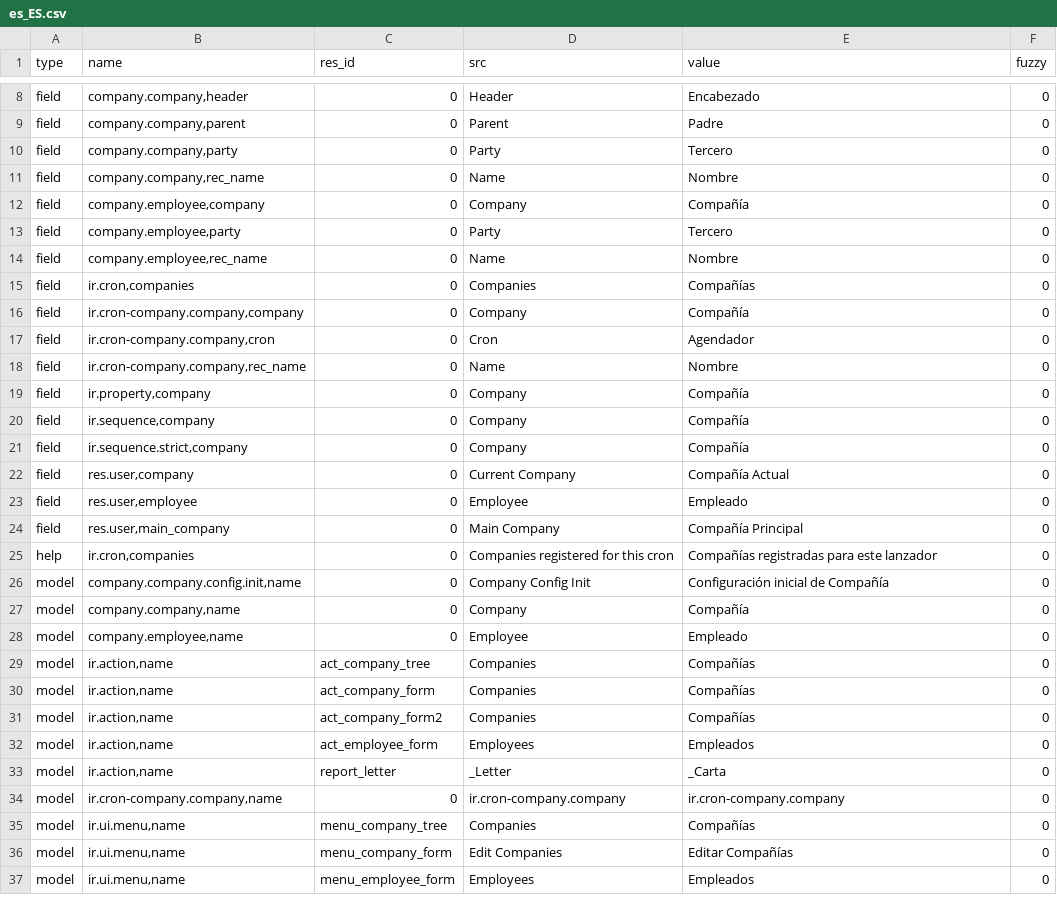
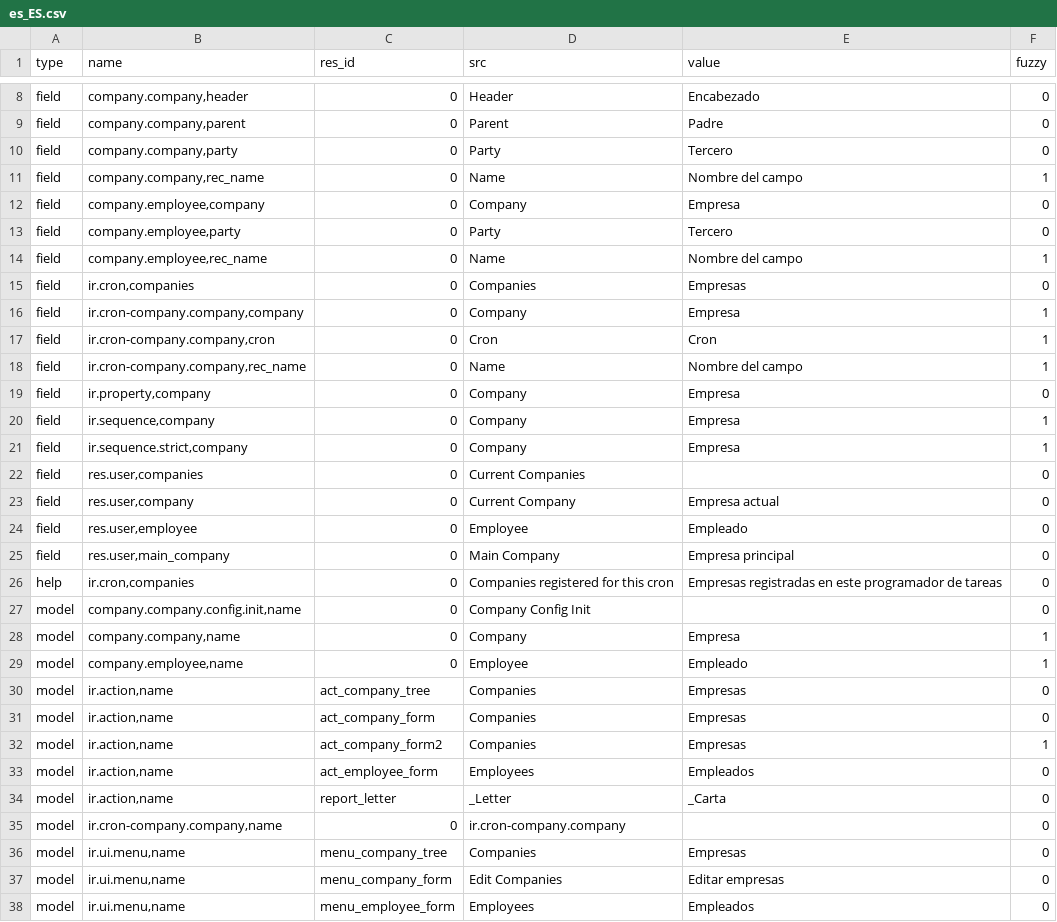
Before and after one commit to coopengo/company, a CSV file: es_ES.csv, drawn as a sheet; only a part is shown, gaps mark what is left out; the diff covers the shown part only.

Commit message:
Applied first translation review for Spain

```diff
--- a/es_ES.csv
+++ b/es_ES.csv
@@ -10,28 +10,29 @@ field,"company.company,parent",0,Parent,Padre,0
 field,"company.company,party",0,Party,Tercero,0
-field,"company.company,rec_name",0,Name,Nombre,0
-field,"company.employee,company",0,Company,Compañía,0
+field,"company.company,rec_name",0,Name,Nombre del campo,1
+field,"company.employee,company",0,Company,Empresa,0
 field,"company.employee,party",0,Party,Tercero,0
-field,"company.employee,rec_name",0,Name,Nombre,0
-field,"ir.cron,companies",0,Companies,Compañías,0
-field,"ir.cron-company.company,company",0,Company,Compañía,0
-field,"ir.cron-company.company,cron",0,Cron,Agendador,0
-field,"ir.cron-company.company,rec_name",0,Name,Nombre,0
-field,"ir.property,company",0,Company,Compañía,0
-field,"ir.sequence,company",0,Company,Compañía,0
-field,"ir.sequence.strict,company",0,Company,Compañía,0
-field,"res.user,company",0,Current Company,Compañía Actual,0
+field,"company.employee,rec_name",0,Name,Nombre del campo,1
+field,"ir.cron,companies",0,Companies,Empresas,0
+field,"ir.cron-company.company,company",0,Company,Empresa,1
+field,"ir.cron-company.company,cron",0,Cron,Cron,1
+field,"ir.cron-company.company,rec_name",0,Name,Nombre del campo,1
+field,"ir.property,company",0,Company,Empresa,0
+field,"ir.sequence,company",0,Company,Empresa,1
+field,"ir.sequence.strict,company",0,Company,Empresa,1
+field,"res.user,companies",0,Current Companies,,0
+field,"res.user,company",0,Current Company,Empresa actual,0
 field,"res.user,employee",0,Employee,Empleado,0
-field,"res.user,main_company",0,Main Company,Compañía Principal,0
-help,"ir.cron,companies",0,Companies registered for this cron,Compañías registradas para este lanzador,0
-model,"company.company.config.init,name",0,Company Config Init,Configuración inicial de Compañía,0
-model,"company.company,name",0,Company,Compañía,0
-model,"company.employee,name",0,Employee,Empleado,0
-model,"ir.action,name",act_company_tree,Companies,Compañías,0
-model,"ir.action,name",act_company_form,Companies,Compañías,0
-model,"ir.action,name",act_company_form2,Companies,Compañías,0
+field,"res.user,main_company",0,Main Company,Empresa principal,0
+help,"ir.cron,companies",0,Companies registered for this cron,Empresas registradas en este programador de tareas,0
+model,"company.company.config.init,name",0,Company Config Init,,0
+model,"company.company,name",0,Company,Empresa,1
+model,"company.employee,name",0,Employee,Empleado,1
+model,"ir.action,name",act_company_tree,Companies,Empresas,0
+model,"ir.action,name",act_company_form,Companies,Empresas,0
+model,"ir.action,name",act_company_form2,Companies,Empresas,1
 model,"ir.action,name",act_employee_form,Employees,Empleados,0
 model,"ir.action,name",report_letter,_Letter,_Carta,0
-model,"ir.cron-company.company,name",0,ir.cron-company.company,ir.cron-company.company,0
-model,"ir.ui.menu,name",menu_company_tree,Companies,Compañías,0
-model,"ir.ui.menu,name",menu_company_form,Edit Companies,Editar Compañías,0
+model,"ir.cron-company.company,name",0,ir.cron-company.company,,0
+model,"ir.ui.menu,name",menu_company_tree,Companies,Empresas,0
+model,"ir.ui.menu,name",menu_company_form,Edit Companies,Editar empresas,0
 model,"ir.ui.menu,name",menu_employee_form,Employees,Empleados,0
```
Also changed, not shown: 13 edited cells elsewhere in this file.
